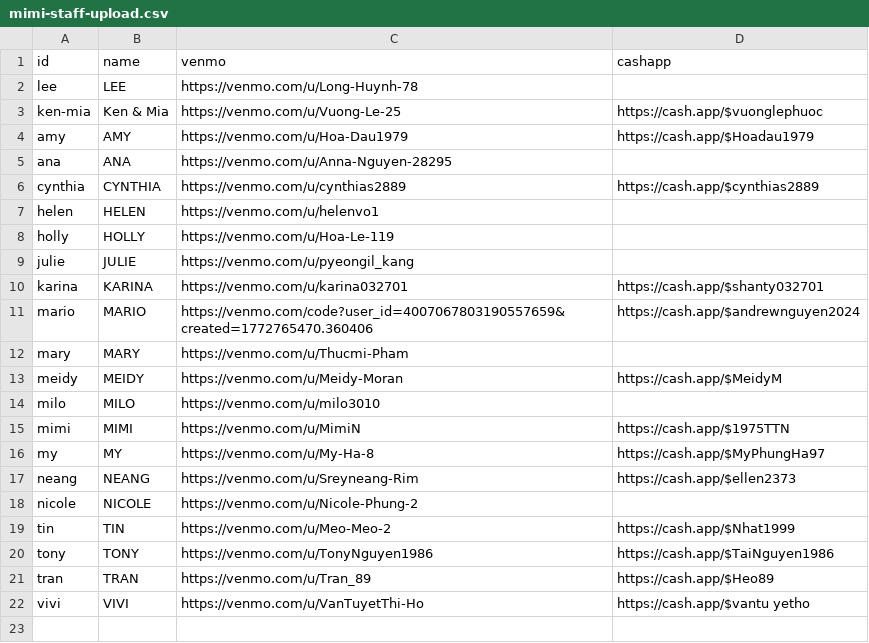
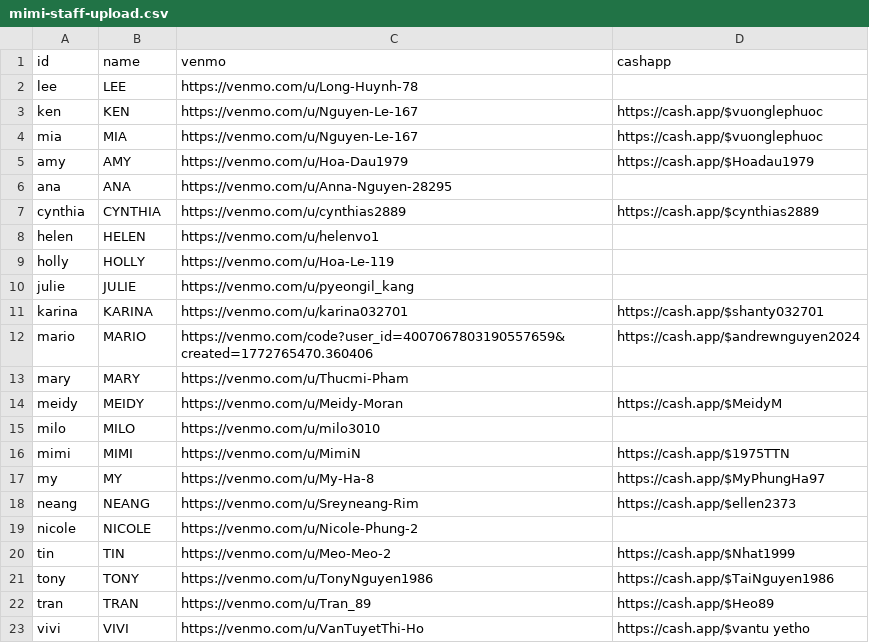
Before and after one commit to mimitailscale/Mimi-Tip-Cards, a CSV file: mimi-staff-upload.csv, drawn as a sheet.

```diff
--- a/mimi-staff-upload.csv
+++ b/mimi-staff-upload.csv
@@ -2,3 +2,4 @@ id,name,venmo,cashapp
 lee,LEE,https://venmo.com/u/Long-Huynh-78,
-ken-mia,Ken & Mia,https://venmo.com/u/Vuong-Le-25,https://cash.app/$vuonglephuoc
+ken,KEN,https://venmo.com/u/Nguyen-Le-167,https://cash.app/$vuonglephuoc
+mia,MIA,https://venmo.com/u/Nguyen-Le-167,https://cash.app/$vuonglephuoc
 amy,AMY,https://venmo.com/u/Hoa-Dau1979,https://cash.app/$Hoadau1979
```
Also changed, not shown: public/technicians.csv, 1 other file.
